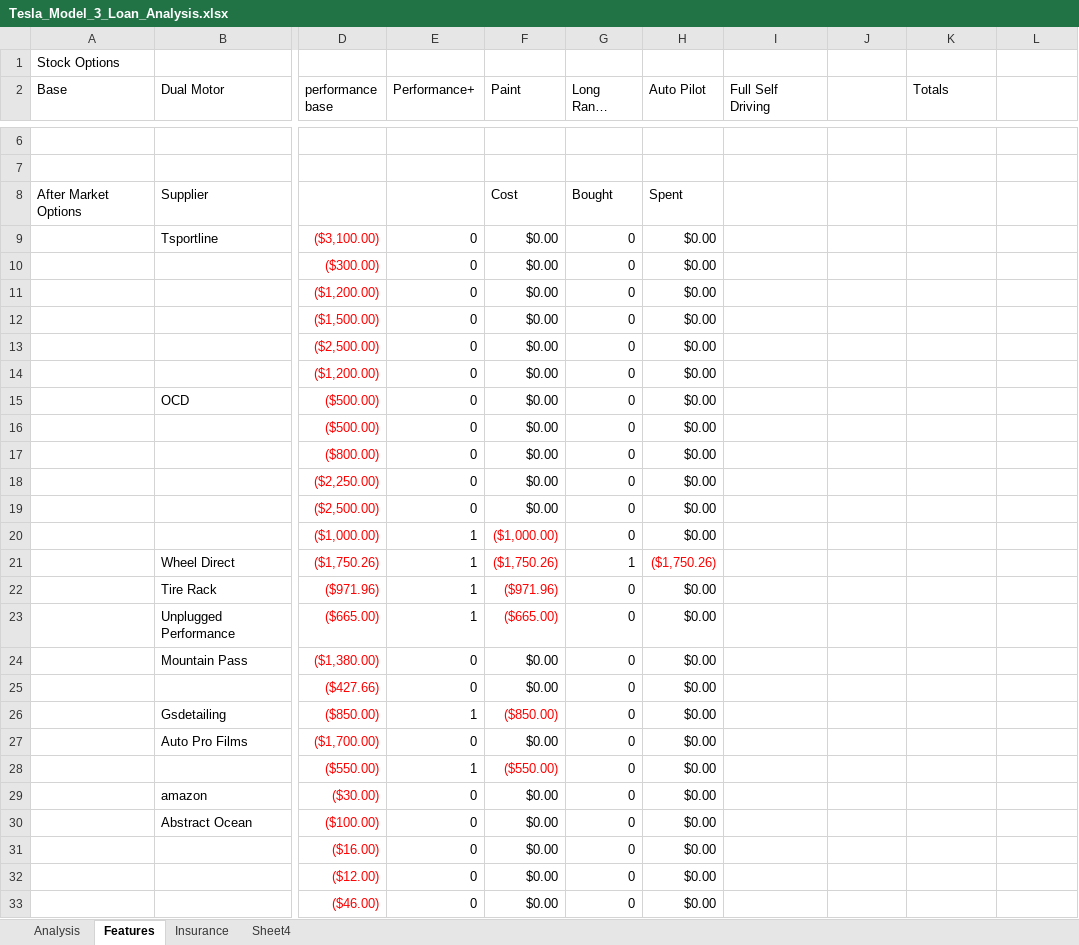
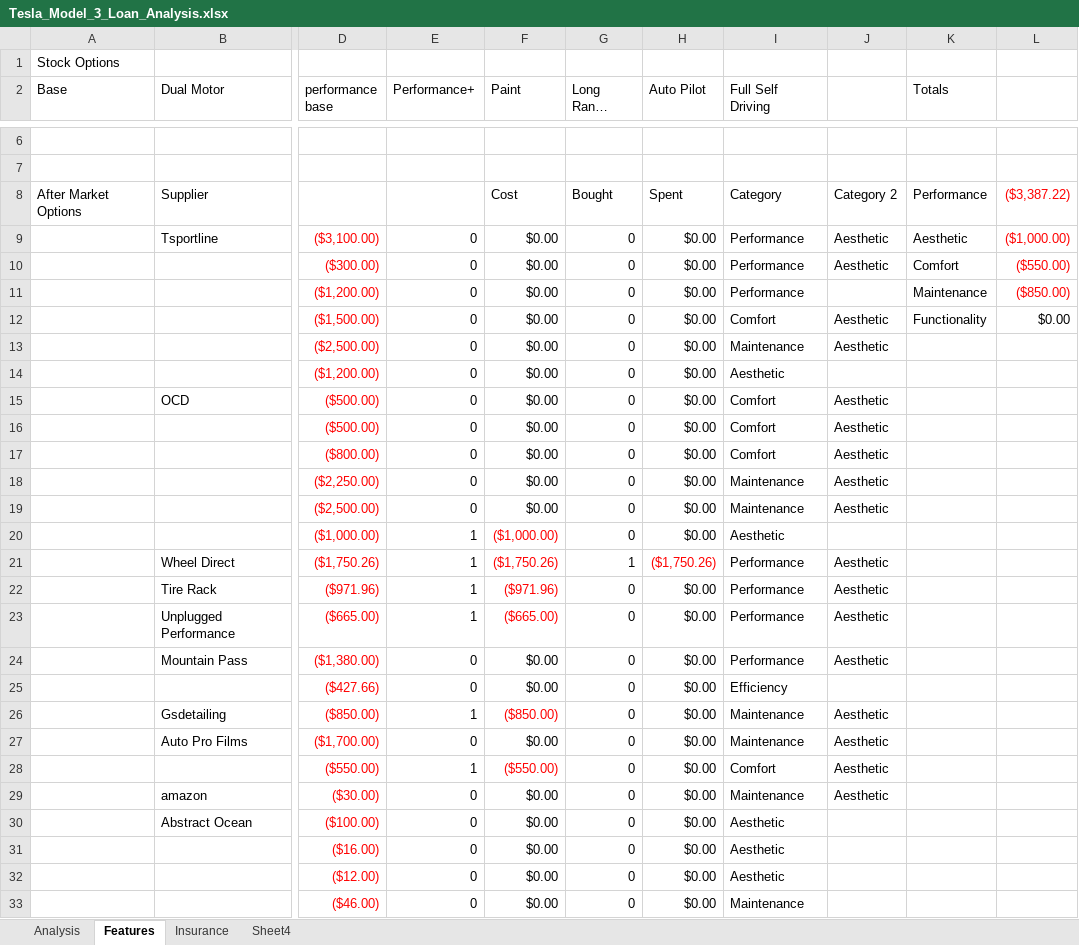
Before and after one commit to mwyatt9214/myrepo, an Excel workbook: myrepo/Tesla_Model_3_Loan_Analysis.xlsx, sheet Features, drawn as a sheet; only a part is shown, gaps mark what is left out; long unchanged cells end in …; values as stored, in another font and other column widths than the file's, no borders; charts and pictures not drawn; the diff covers the shown part only; the diff names each change by its address in the sheet, - before the commit and + after, or states it on an @@ line.

Commit message:
added bike rack and category cost breakdown

```diff
--- a/myrepo/Tesla_Model_3_Loan_Analysis.xlsx (sheet Features)
+++ b/myrepo/Tesla_Model_3_Loan_Analysis.xlsx (sheet Features)
-I8 (Full Self Driving): (empty)
+I8 (Full Self Driving): Category
-J8: (empty)
+J8: Category 2
-K8 (Totals): (empty)
+K8 (Totals): Performance
-L8: (empty)
+L8: ($3,387.22)
-I9:I11 (Full Self Driving): (empty)
+I9:I11 (Full Self Driving): Performance
-J9:J10: (empty)
+J9:J10: Aesthetic
-K9 (Totals): (empty)
+K9 (Totals): Aesthetic
-L9: (empty)
+L9: ($1,000.00)
-K10 (Totals): (empty)
+K10 (Totals): Comfort
-L10: (empty)
+L10: ($550.00)
-K11 (Totals): (empty)
+K11 (Totals): Maintenance
-L11: (empty)
+L11: ($850.00)
-I12 (Full Self Driving): (empty)
+I12 (Full Self Driving): Comfort
-J12:J13: (empty)
+J12:J13: Aesthetic
-K12 (Totals): (empty)
+K12 (Totals): Functionality
-L12: (empty)
+L12: $0.00
-I13 (Full Self Driving): (empty)
+I13 (Full Self Driving): Maintenance
-I14 (Full Self Driving): (empty)
+I14 (Full Self Driving): Aesthetic
-I15:I17 (Full Self Driving): (empty)
+I15:I17 (Full Self Driving): Comfort
-J15:J19: (empty)
+J15:J19: Aesthetic
-I18:I19 (Full Self Driving): (empty)
+I18:I19 (Full Self Driving): Maintenance
-I20 (Full Self Driving): (empty)
+I20 (Full Self Driving): Aesthetic
-I21:I24 (Full Self Driving): (empty)
+I21:I24 (Full Self Driving): Performance
-J21:J24: (empty)
+J21:J24: Aesthetic
-I25 (Full Self Driving): (empty)
+I25 (Full Self Driving): Efficiency
-I26:I27 (Full Self Driving): (empty)
+I26:I27 (Full Self Driving): Maintenance
-J26:J29: (empty)
+J26:J29: Aesthetic
-I28 (Full Self Driving): (empty)
+I28 (Full Self Driving): Comfort
-I29 (Full Self Driving): (empty)
+I29 (Full Self Driving): Maintenance
-I30:I32 (Full Self Driving): (empty)
+I30:I32 (Full Self Driving): Aesthetic
-I33 (Full Self Driving): (empty)
+I33 (Full Self Driving): Maintenance
```
Also changed, not shown: 1 added row and 9 edited cells elsewhere in this sheet, formulas that keep their value, charts or pictures.
